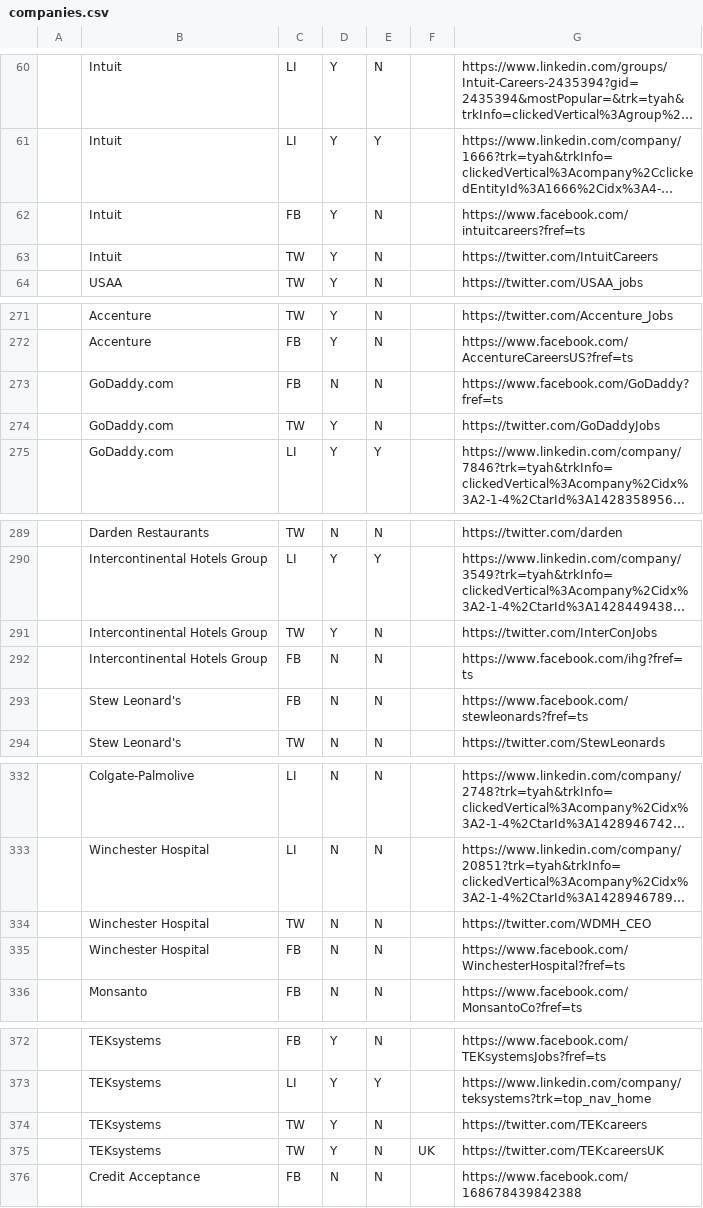
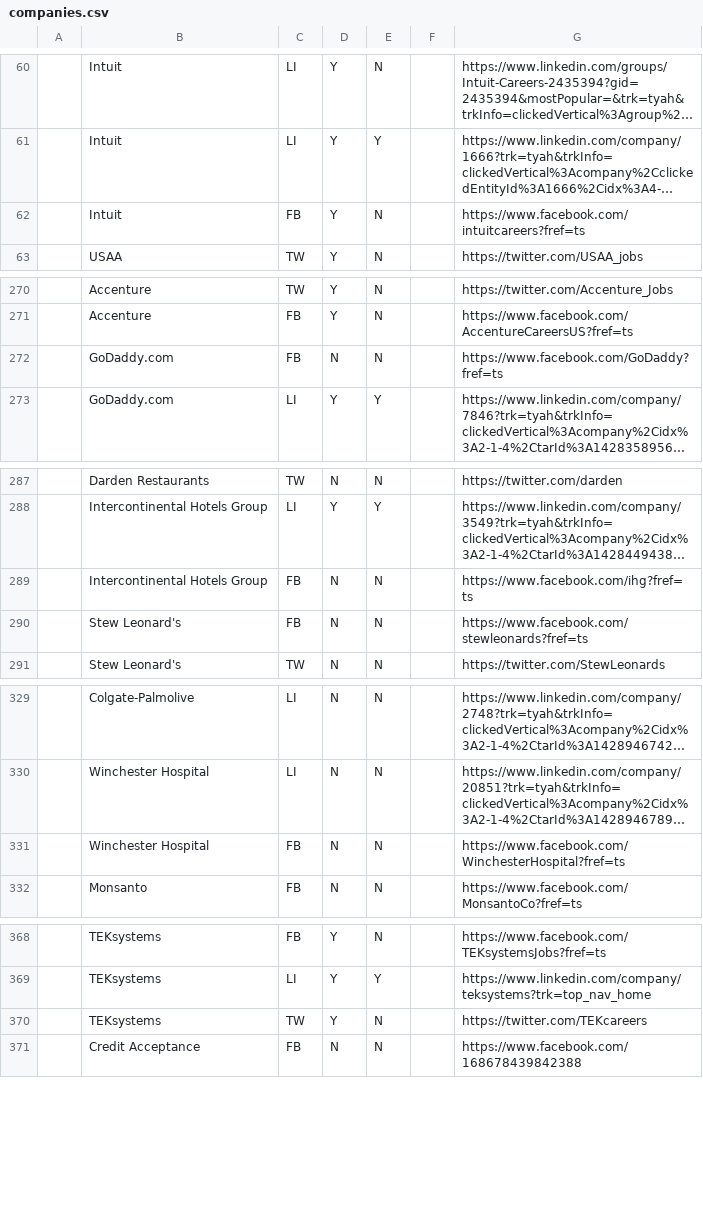
Before and after one commit to Indigenuity/SocialCrawler, a CSV file: data/in/companies.csv, drawn as a sheet; only a part is shown, gaps mark what is left out; long unchanged cells end in …; the diff names each change by its address in the sheet, - before the commit and + after, or states it on an @@ line.

Commit message:
Added Twitter support for full timeline retrieval and mentions

```diff
--- a/data/in/companies.csv
+++ b/data/in/companies.csv
-row 63:  | Intuit | TW | Y | N |  | https://twitter.com/IntuitCareers
-row 274:  | GoDaddy.com | TW | Y | N |  | https://twitter.com/GoDaddyJobs
-row 291:  | Intercontinental Hotels Group | TW | Y | N |  | https://twitter.com/InterConJobs
-row 334:  | Winchester Hospital | TW | N | N |  | https://twitter.com/WDMH_CEO
-row 375:  | TEKsystems | TW | Y | N | UK | https://twitter.com/TEKcareersUK
```
Also changed, not shown: 11 other files.
